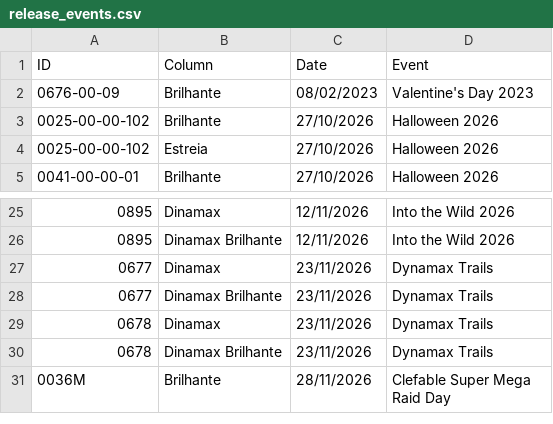
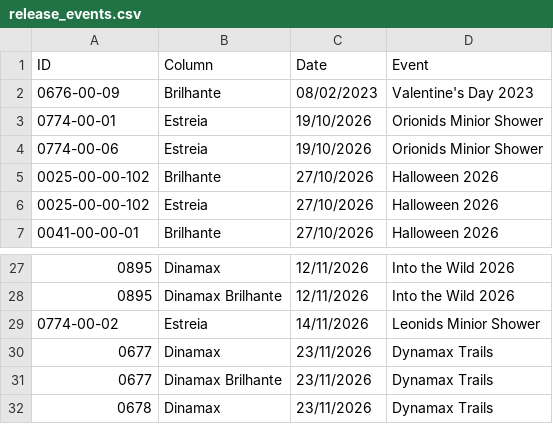
Before and after one commit to Gabrielense/pogorewind, a CSV file: release_events.csv, drawn as a sheet; only a part is shown, gaps mark what is left out; the shorter side is filled out with more unchanged rows.

```diff
--- a/release_events.csv
+++ b/release_events.csv
@@ -2,2 +2,4 @@ ID,Column,Date,Event
 0676-00-09,Brilhante,08/02/2023,Valentine's Day 2023
+0774-00-01,Estreia,19/10/2026,Orionids Minior Shower
+0774-00-06,Estreia,19/10/2026,Orionids Minior Shower
 0025-00-00-102,Brilhante,27/10/2026,Halloween 2026
@@ -26,2 +28,3 @@ ID,Column,Date,Event
 0895,Dinamax Brilhante,12/11/2026,Into the Wild 2026
+0774-00-02,Estreia,14/11/2026,Leonids Minior Shower
 0677,Dinamax,23/11/2026,Dynamax Trails
```
Also changed, not shown: datas_debut.csv.
